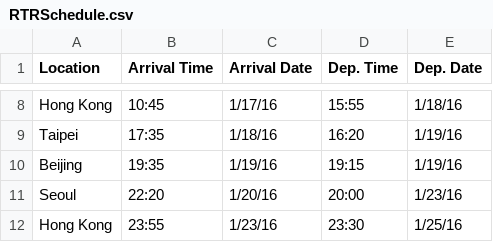
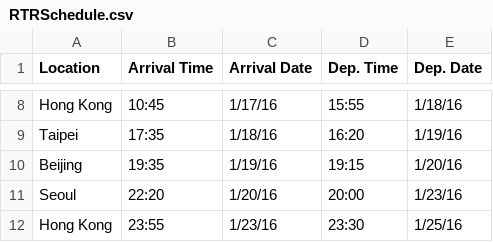
Before and after one commit to klr27/CRCP3310_Project3, a CSV file: Main/data/RTRSchedule.csv, drawn as a sheet; only a part is shown, gaps mark what is left out.

```diff
--- a/Main/data/RTRSchedule.csv
+++ b/Main/data/RTRSchedule.csv
@@ -9,3 +9,3 @@ Hong Kong,10:45,1/17/16,15:55,1/18/16,
 Taipei,17:35,1/18/16,16:20,1/19/16,
-Beijing,19:35,1/19/16,19:15,1/19/16,
+Beijing,19:35,1/19/16,19:15,1/20/16,
 Seoul,22:20,1/20/16,20:00,1/23/16,
```
Also changed, not shown: 5 other files.
